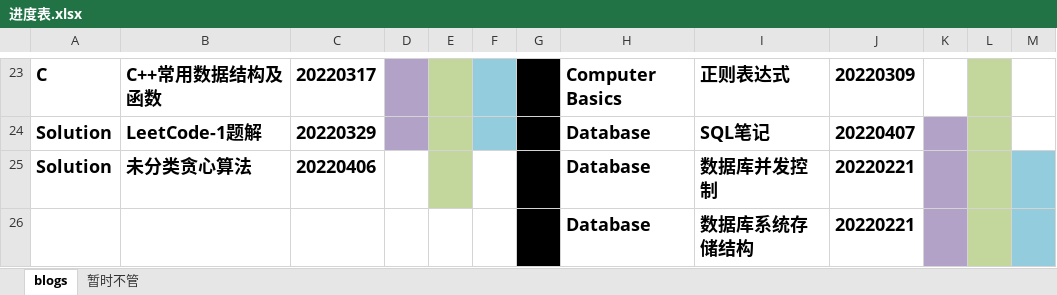
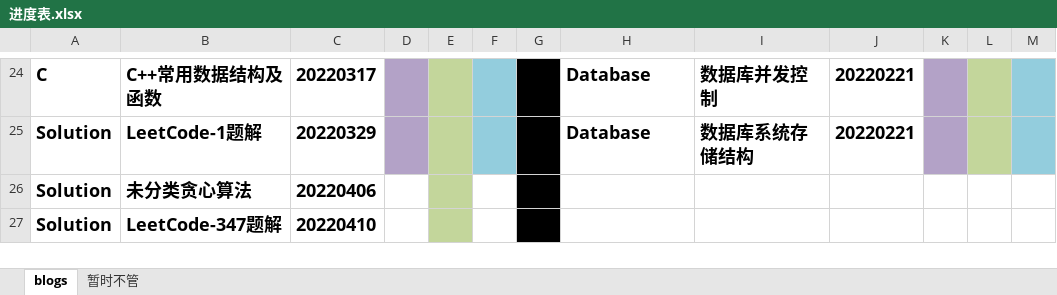
Before and after one commit to ZergWang/Blogs, an Excel workbook: 进度表.xlsx, sheet blogs, drawn as a sheet; only a part is shown, gaps mark what is left out; values as stored, in another font and other column widths than the file's, no borders; removed rows and columns are numbered as before the commit, all else as after; the diff covers the shown part only; the diff names each change by its address in the sheet, - before the commit and + after, or states it on an @@ line.

```diff
--- a/进度表.xlsx (sheet blogs)
+++ b/进度表.xlsx (sheet blogs)
-H24: Computer Basics
+H24: Database
-I24: 正则表达式
+I24: 数据库并发控制
-J24: 20220309
+J24: 20220221
-K24 fill: none
+K24 fill: #B3A2C7
-M24:M25 fill: none
+M24:M25 fill: #93CDDD
-I25: SQL笔记
+I25: 数据库系统存储结构
-J25: 20220407
+J25: 20220221
-H26: Database
+H26: (empty)
-I26: 数据库并发控制
+I26: (empty)
-J26: 20220221
+J26: (empty)
-K26 fill: #B3A2C7
+K26 fill: none
-L26 fill: #C3D69B
+L26 fill: none
-M26 fill: #93CDDD
+M26 fill: none
-row 26:  |  |  |  |  |  |  | Database | 数据库系统存储结构 | 20220221
+row 27: Solution | LeetCode-347题解 | 20220410
```
Also changed, not shown: 3 added rows, 2 removed rows, 20 edited cells and cell formats elsewhere in this sheet, 10 other files.
